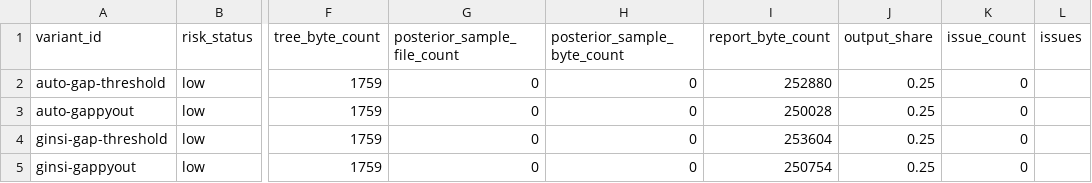
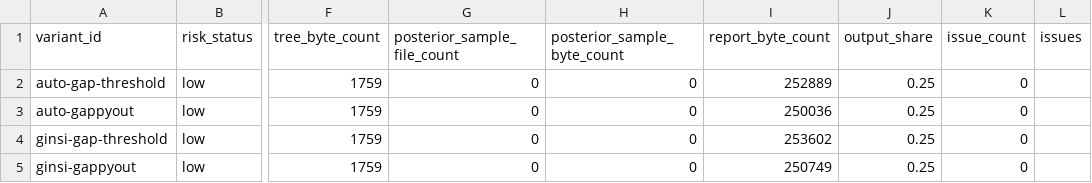
Before and after one commit to bijux/bijux-phylogenetics, a TSV file: packages/bijux-phylogenetics/src/bijux_phylogenetics/resources/datasets/pathogens/rabies_method_sensitivity_panel/expected/slurm-output-explosion-variants.tsv, drawn as a sheet; only a part is shown, gaps mark what is left out; the diff names each change by its address in the sheet, - before the commit and + after, or states it on an @@ line.

```diff
--- a/packages/bijux-phylogenetics/src/bijux_phylogenetics/resources/datasets/pathogens/rabies_method_sensitivity_panel/expected/slurm-output-explosion-variants.tsv
+++ b/packages/bijux-phylogenetics/src/bijux_phylogenetics/resources/datasets/pathogens/rabies_method_sensitivity_panel/expected/slurm-output-explosion-variants.tsv
-I2 (report_byte_count): 252880
+I2 (report_byte_count): 252889
-I3 (report_byte_count): 250028
+I3 (report_byte_count): 250036
-I4 (report_byte_count): 253604
+I4 (report_byte_count): 253602
-I5 (report_byte_count): 250754
+I5 (report_byte_count): 250749
```
Also changed, not shown: packages/bijux-phylogenetics/src/bijux_phylogenetics/resources/datasets/pathogens/rabies_method_sensitivity_panel/expected/reproducibility-checks.tsv, packages/bijux-phylogenetics/src/bijux_phylogenetics/resources/datasets/pathogens/rabies_method_sensitivity_panel/expected/slurm-job-evidence.tsv, 52 other files.
